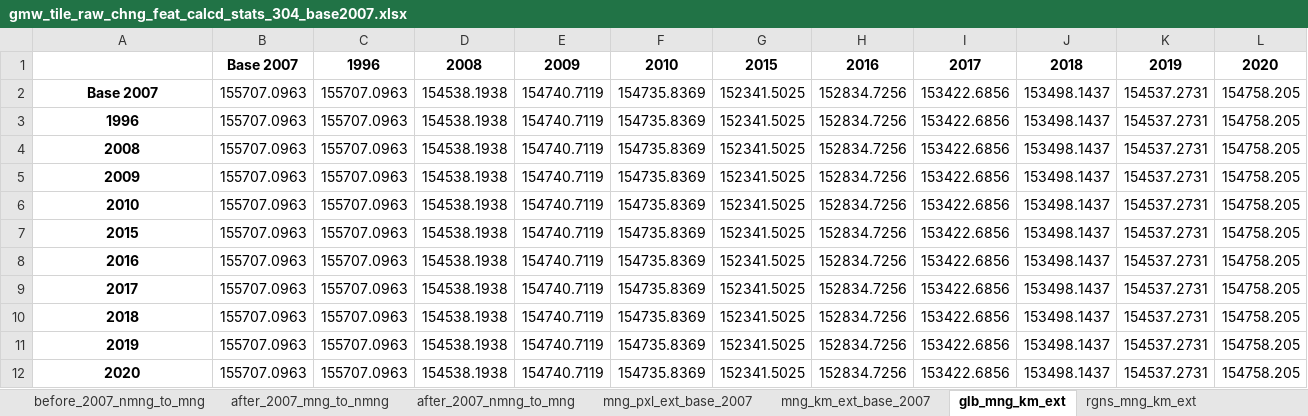
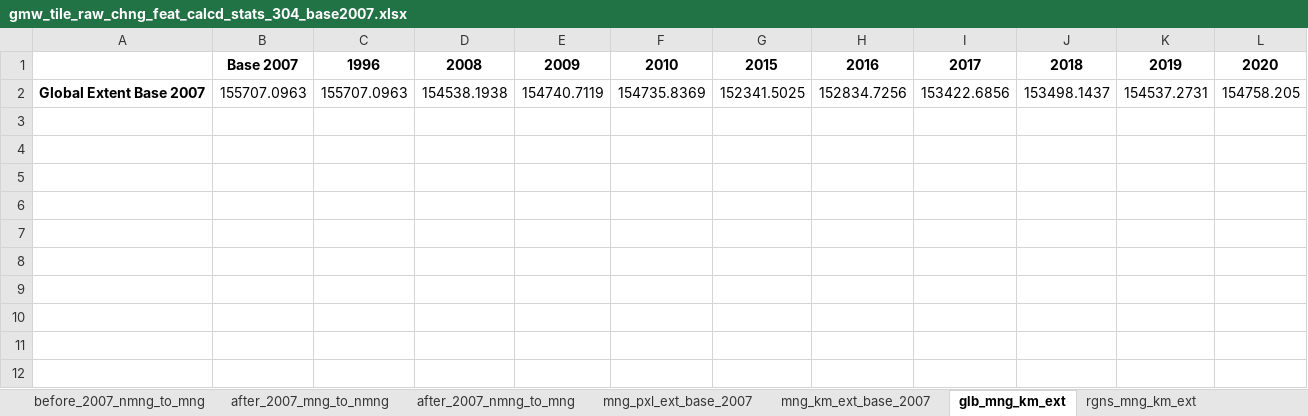
Before and after one commit to globalmangrovewatch/gmw_jaxa_sar_change_analysis, an Excel workbook: 06_find_changes/03_all_change_years/03b_calc_raw_change_stats/gmw_tile_raw_chng_feat_calcd_stats_304_base2007.xlsx, sheet glb_mng_km_ext, drawn as a sheet; values as stored, in another font and other column widths than the file's, no borders; the diff names each change by its address in the sheet, - before the commit and + after, or states it on an @@ line.

```diff
--- a/06_find_changes/03_all_change_years/03b_calc_raw_change_stats/gmw_tile_raw_chng_feat_calcd_stats_304_base2007.xlsx (sheet glb_mng_km_ext)
+++ b/06_find_changes/03_all_change_years/03b_calc_raw_change_stats/gmw_tile_raw_chng_feat_calcd_stats_304_base2007.xlsx (sheet glb_mng_km_ext)
-A2: Base 2007
+A2: Global Extent Base 2007
-row 3: 1996 | 155707.0963 | 155707.0963 | 154538.1938 | 154740.7119 | 154735.8369 | 152341.5025 | 152834.7256 | 153422.6856 | 153498.1437 | 154537.2731 | 154758.205
-row 4: 2008 | 155707.0963 | 155707.0963 | 154538.1938 | 154740.7119 | 154735.8369 | 152341.5025 | 152834.7256 | 153422.6856 | 153498.1437 | 154537.2731 | 154758.205
-row 5: 2009 | 155707.0963 | 155707.0963 | 154538.1938 | 154740.7119 | 154735.8369 | 152341.5025 | 152834.7256 | 153422.6856 | 153498.1437 | 154537.2731 | 154758.205
-row 6: 2010 | 155707.0963 | 155707.0963 | 154538.1938 | 154740.7119 | 154735.8369 | 152341.5025 | 152834.7256 | 153422.6856 | 153498.1437 | 154537.2731 | 154758.205
-row 7: 2015 | 155707.0963 | 155707.0963 | 154538.1938 | 154740.7119 | 154735.8369 | 152341.5025 | 152834.7256 | 153422.6856 | 153498.1437 | 154537.2731 | 154758.205
-row 8: 2016 | 155707.0963 | 155707.0963 | 154538.1938 | 154740.7119 | 154735.8369 | 152341.5025 | 152834.7256 | 153422.6856 | 153498.1437 | 154537.2731 | 154758.205
-row 9: 2017 | 155707.0963 | 155707.0963 | 154538.1938 | 154740.7119 | 154735.8369 | 152341.5025 | 152834.7256 | 153422.6856 | 153498.1437 | 154537.2731 | 154758.205
-row 10: 2018 | 155707.0963 | 155707.0963 | 154538.1938 | 154740.7119 | 154735.8369 | 152341.5025 | 152834.7256 | 153422.6856 | 153498.1437 | 154537.2731 | 154758.205
-row 11: 2019 | 155707.0963 | 155707.0963 | 154538.1938 | 154740.7119 | 154735.8369 | 152341.5025 | 152834.7256 | 153422.6856 | 153498.1437 | 154537.2731 | 154758.205
-row 12: 2020 | 155707.0963 | 155707.0963 | 154538.1938 | 154740.7119 | 154735.8369 | 152341.5025 | 152834.7256 | 153422.6856 | 153498.1437 | 154537.2731 | 154758.205
```
Also changed, not shown: sheet rgns_mng_km_ext, 06_find_changes/03_all_change_years/03b_calc_raw_change_stats/gmw_tile_raw_chng_feat_calcd_stats_304_base1996.xlsx, 06_find_changes/03_all_change_years/03b_calc_raw_change_stats/gmw_tile_raw_chng_feat_calcd_stats_304_base2008.xlsx, 8 other files.
